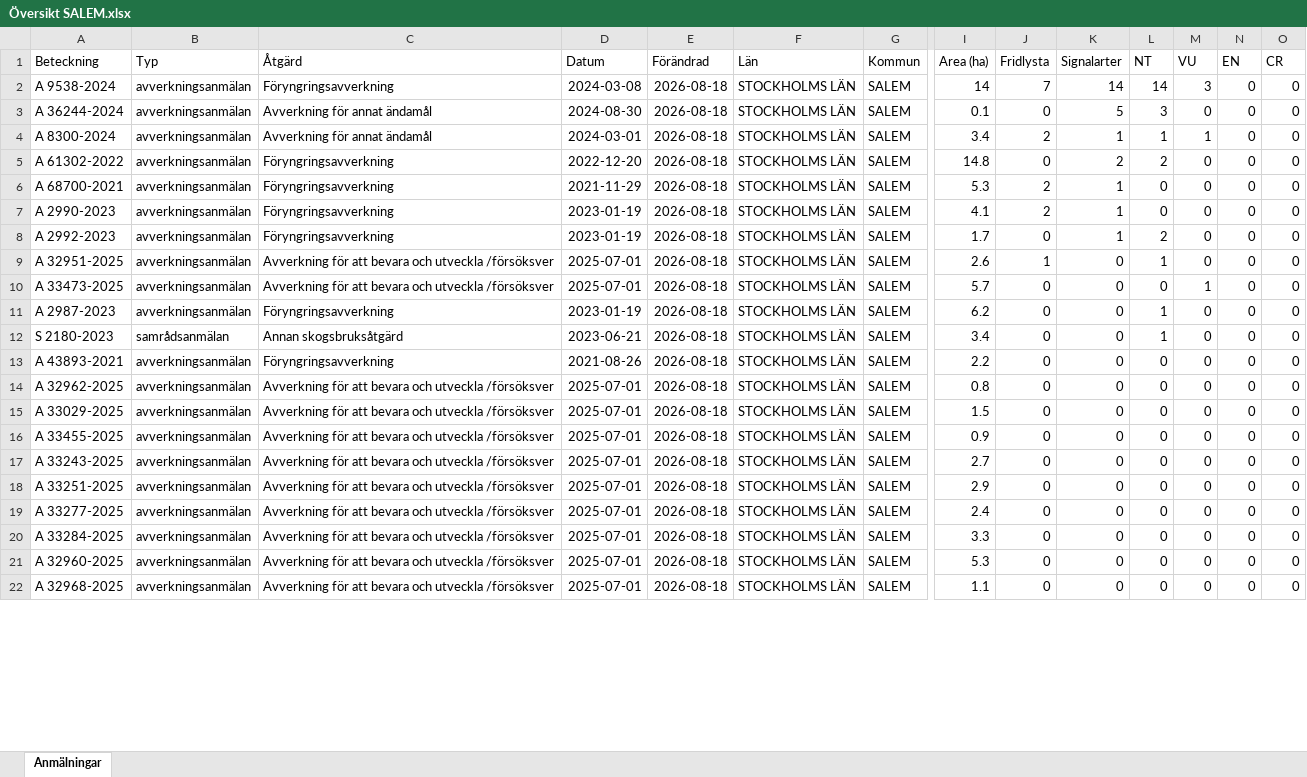
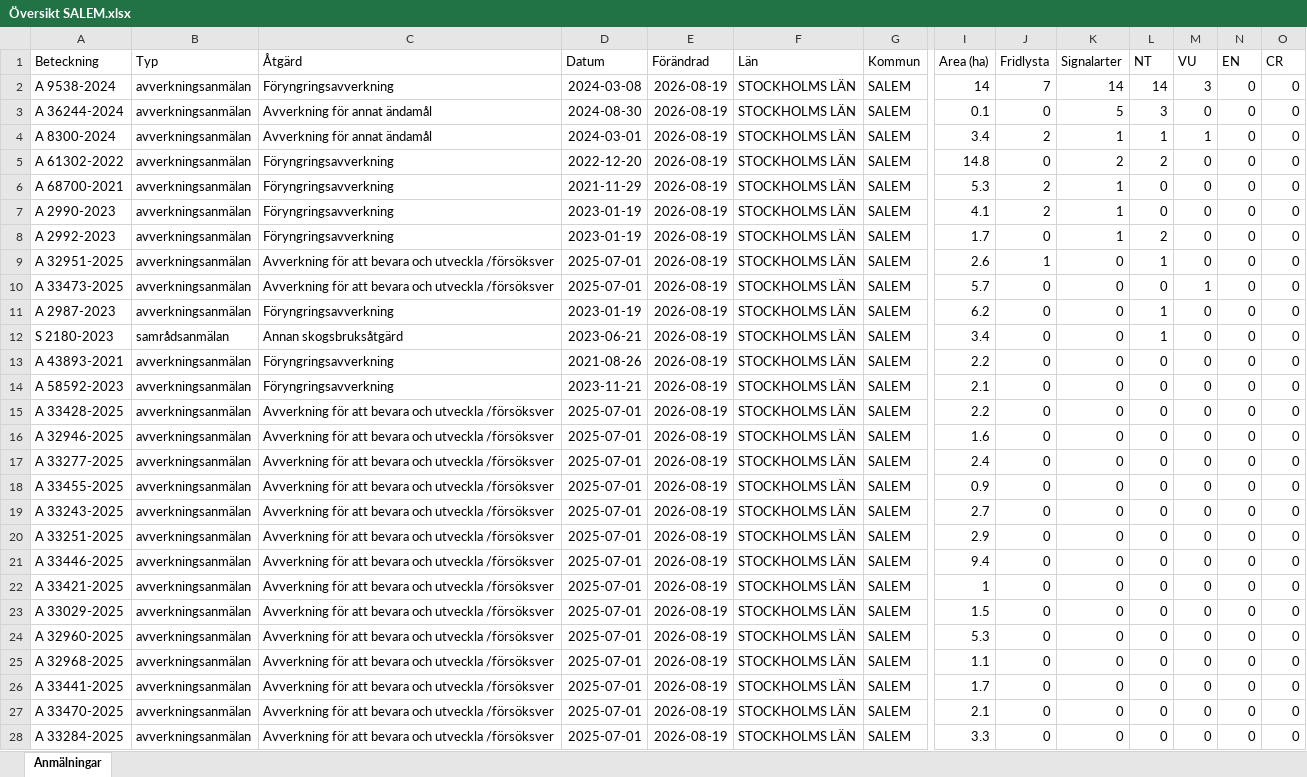
Before and after one commit to klasma/Logging_0128, an Excel workbook: Översikt SALEM.xlsx, sheet Anmälningar, drawn as a sheet; only a part is shown, gaps mark what is left out; values as stored, in another font and other column widths than the file's, no borders; addresses are those after the commit; rows hold the shown columns only; the diff covers the shown part only; the diff names each change by its address in the sheet, - before the commit and + after, or states it on an @@ line.

```diff
--- a/Översikt SALEM.xlsx (sheet Anmälningar)
+++ b/Översikt SALEM.xlsx (sheet Anmälningar)
-E2:E13 (Förändrad): 2026-08-18
+E2:E13 (Förändrad): 2026-08-19
+row 14: A 58592-2023 | avverkningsanmälan | Föryngringsavverkning | 2023-11-21 | 2026-08-19 | STOCKHOLMS LÄN | SALEM | 2.1 | 0 | 0 | 0 | 0 | 0 | 0
+row 15: A 33428-2025 | avverkningsanmälan | Avverkning för att bevara och utveckla /försöksver | 2025-07-01 | 2026-08-19 | STOCKHOLMS LÄN | SALEM | 2.2 | 0 | 0 | 0 | 0 | 0 | 0
-A16 (Beteckning): A 32962-2025
+A16 (Beteckning): A 32946-2025
-E16:E22 (Förändrad): 2026-08-18
+E16:E22 (Förändrad): 2026-08-19
-I16 (Area (ha)): 0.8
+I16 (Area (ha)): 1.6
-A17 (Beteckning): A 33029-2025
+A17 (Beteckning): A 33277-2025
-I17 (Area (ha)): 1.5
+I17 (Area (ha)): 2.4
-A21 (Beteckning): A 33277-2025
+A21 (Beteckning): A 33446-2025
-I21 (Area (ha)): 2.4
+I21 (Area (ha)): 9.4
-A22 (Beteckning): A 33284-2025
+A22 (Beteckning): A 33421-2025
-I22 (Area (ha)): 3.3
+I22 (Area (ha)): 1
+row 23: A 33029-2025 | avverkningsanmälan | Avverkning för att bevara och utveckla /försöksver | 2025-07-01 | 2026-08-19 | STOCKHOLMS LÄN | SALEM | 1.5 | 0 | 0 | 0 | 0 | 0 | 0
-E24:E25 (Förändrad): 2026-08-18
+E24:E25 (Förändrad): 2026-08-19
+row 26: A 33441-2025 | avverkningsanmälan | Avverkning för att bevara och utveckla /försöksver | 2025-07-01 | 2026-08-19 | STOCKHOLMS LÄN | SALEM | 1.7 | 0 | 0 | 0 | 0 | 0 | 0
+row 27: A 33470-2025 | avverkningsanmälan | Avverkning för att bevara och utveckla /försöksver | 2025-07-01 | 2026-08-19 | STOCKHOLMS LÄN | SALEM | 2.1 | 0 | 0 | 0 | 0 | 0 | 0
+row 28: A 33284-2025 | avverkningsanmälan | Avverkning för att bevara och utveckla /försöksver | 2025-07-01 | 2026-08-19 | STOCKHOLMS LÄN | SALEM | 3.3 | 0 | 0 | 0 | 0 | 0 | 0
```
Also changed, not shown: 1 added row, 7 removed rows and 54 edited cells elsewhere in this sheet, artfynd/A 2987-2023 artfynd.xlsx, artfynd/A 2990-2023 artfynd.xlsx, 57 other files.
